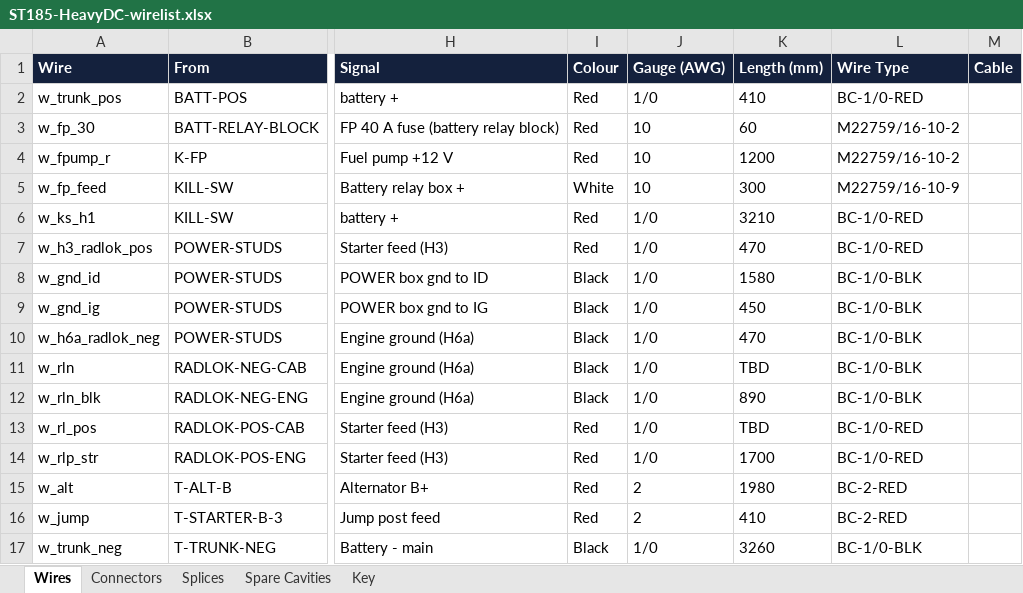
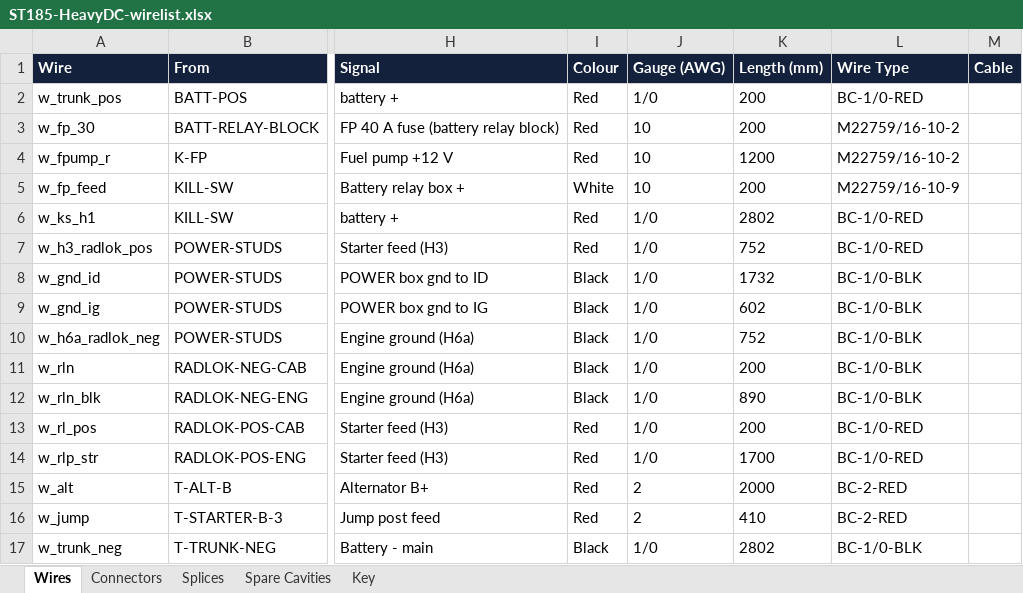
Before and after one commit to living-relation/st185-link-ecu-config, an Excel workbook: docs/harness/wirelists/ST185-HeavyDC-wirelist.xlsx, sheet Wires, drawn as a sheet; only a part is shown, gaps mark what is left out; values as stored, in another font and other column widths than the file's, no borders; the diff names each change by its address in the sheet, - before the commit and + after, or states it on an @@ line.

```diff
--- a/docs/harness/wirelists/ST185-HeavyDC-wirelist.xlsx (sheet Wires)
+++ b/docs/harness/wirelists/ST185-HeavyDC-wirelist.xlsx (sheet Wires)
-K2 (Length (mm)): 410
+K2 (Length (mm)): 200
-K3 (Length (mm)): 60
+K3 (Length (mm)): 200
-K5 (Length (mm)): 300
+K5 (Length (mm)): 200
-K6 (Length (mm)): 3210
+K6 (Length (mm)): 2802
-K7 (Length (mm)): 470
+K7 (Length (mm)): 752
-K8 (Length (mm)): 1580
+K8 (Length (mm)): 1732
-K9 (Length (mm)): 450
+K9 (Length (mm)): 602
-K10 (Length (mm)): 470
+K10 (Length (mm)): 752
-K11 (Length (mm)): TBD
+K11 (Length (mm)): 200
-K13 (Length (mm)): TBD
+K13 (Length (mm)): 200
-K15 (Length (mm)): 1980
+K15 (Length (mm)): 2000
-K17 (Length (mm)): 3260
+K17 (Length (mm)): 2802
```
Also changed, not shown: docs/harness/wirelists/ST185-AB-cabin-wirelist.xlsx, docs/harness/wirelists/ST185-AB-engine-wirelist.xlsx, 6 other files.
